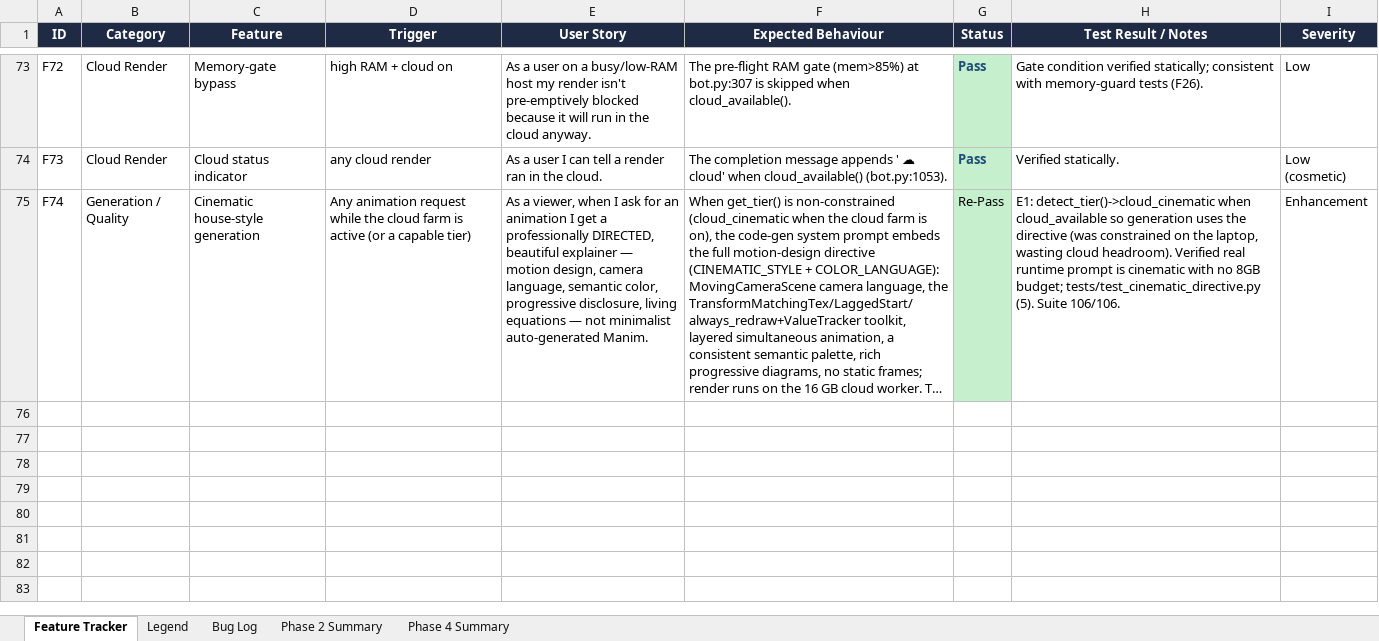
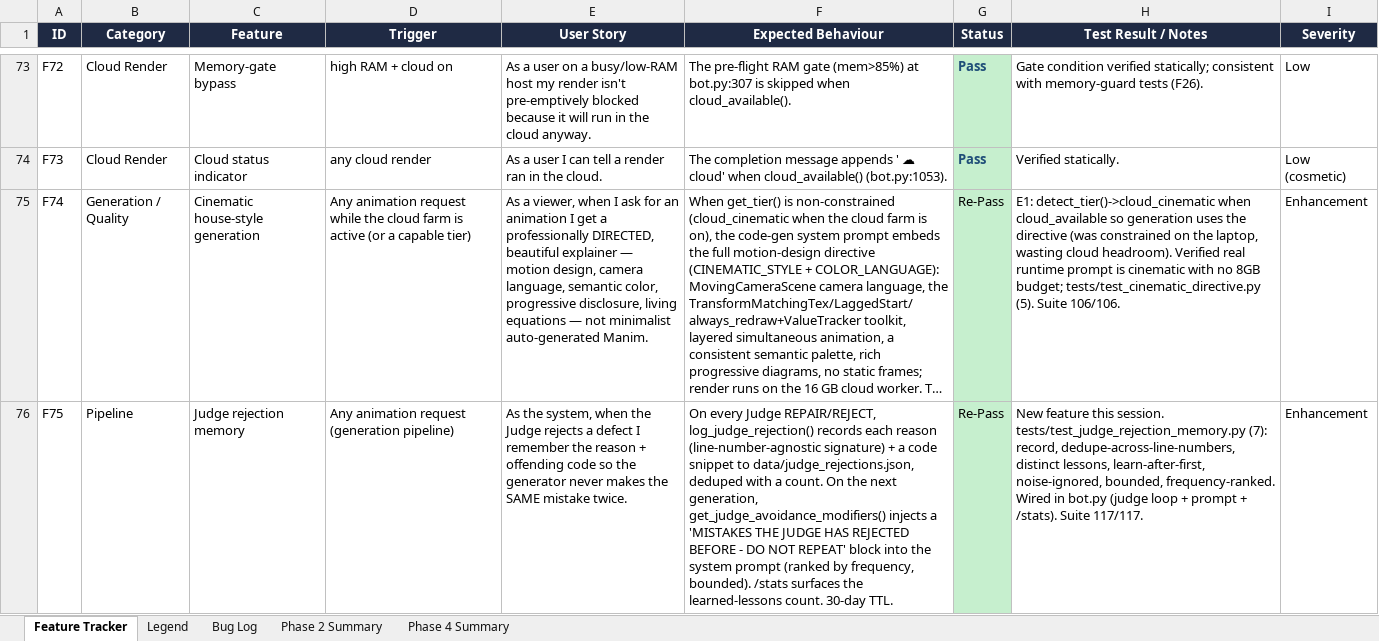
Before and after one commit to gopheriv/manim-bot, an Excel workbook: FEATURE_TRACKER.xlsx, sheet Feature Tracker, drawn as a sheet; only a part is shown, gaps mark what is left out; long unchanged cells end in …; values as stored, in another font and other column widths than the file's, no borders; the diff covers the shown part only; the diff names each change by its address in the sheet, - before the commit and + after, or states it on an @@ line.

```diff
--- a/FEATURE_TRACKER.xlsx (sheet Feature Tracker)
+++ b/FEATURE_TRACKER.xlsx (sheet Feature Tracker)
+row 76: F75 | Pipeline | Judge rejection memory | Any animation request (generation pipeline) | As the system, when the Judge rejects a defect I remember the reason + offending code so the generator never makes the SAME mistake twice. | On every Judge REPAIR/REJECT, log_judge_rejection() records each reason (line-number-agnostic signature) + a code snippet to data/judge_rejections.json, deduped with a count. On the next generation, get_judge_avoidance_modifiers() injects a 'MISTAKES THE JUDGE HAS REJECTED BEFORE - DO NOT REPEAT' block into the system prompt (ranked by frequency, bounded). /stats surfaces the learned-lessons count. 30-day TTL. | Re-Pass | New feature this session. tests/test_judge_rejection_memory.py (7): record, dedupe-across-line-numbers, distinct lessons, learn-after-first, noise-ignored, bounded, frequency-ranked. Wired in bot.py (judge loop + prompt + /stats). Suite 117/117. | Enhancement
```
Also changed, not shown: 2 added rows elsewhere in this sheet, sheet Bug Log, 24 other files.
